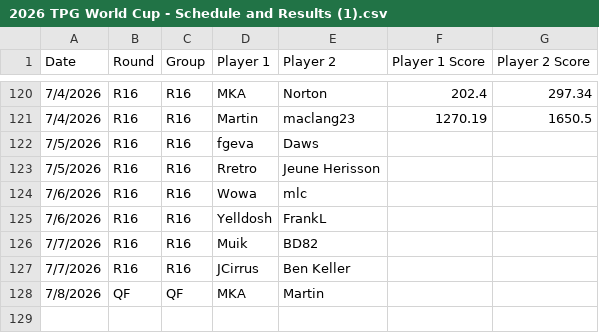
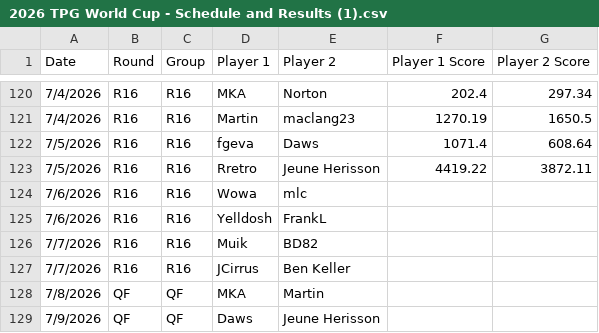
Before and after one commit to maclang23/WC, a CSV file: 2026 TPG World Cup - Schedule and Results (1).csv, drawn as a sheet; only a part is shown, gaps mark what is left out.

Commit message:
Update 2026 TPG World Cup - Schedule and Results (1).csv

```diff
--- a/2026 TPG World Cup - Schedule and Results (1).csv
+++ b/2026 TPG World Cup - Schedule and Results (1).csv
@@ -121,4 +121,4 @@ Date,Round,Group,Player 1,Player 2,Player 1 Score,Player 2 Score
 7/4/2026,R16,R16,Martin,maclang23,1270.19,1650.5
-7/5/2026,R16,R16,fgeva,Daws,,
-7/5/2026,R16,R16,Rretro, Jeune Herisson,,
+7/5/2026,R16,R16,fgeva,Daws,1071.4,608.64
+7/5/2026,R16,R16,Rretro, Jeune Herisson,4419.22,3872.11
 7/6/2026,R16,R16,Wowa,mlc,,
@@ -128 +128,2 @@ Date,Round,Group,Player 1,Player 2,Player 1 Score,Player 2 Score
 7/8/2026,QF,QF,MKA,Martin,,
+7/9/2026,QF,QF,Daws,Jeune Herisson,,
```
